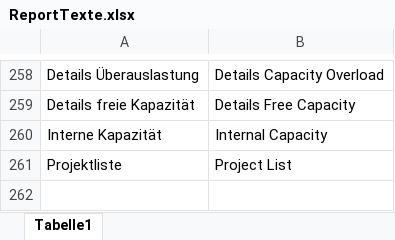
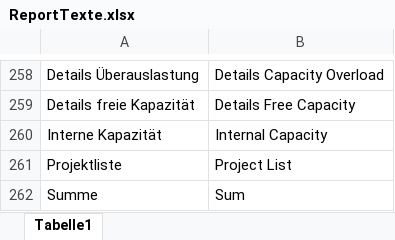
Before and after one commit to visbo-open-source/visbo-projectboard, an Excel workbook: Projectboard/ClassLibrary1/ReportTexte.xlsx, sheet Tabelle1, drawn as a sheet; only a part is shown, gaps mark what is left out; values as stored, in another font and other column widths than the file's, no borders; the diff names each change by its address in the sheet, - before the commit and + after, or states it on an @@ line.

Commit message:
Report Texte ergänzt (es fehlen noch die Überschriften der Tabelle Projektliste) Routine awinImportMassenEdit clsRollen: containsName angepasst (behandelt auch einen übergebenen Nothing Wert) Methode calculateroundedKPI kann mit optionalem Parameter aufgerufen werden, so das die exakten Werte zurückgegeben werden . Das wird in Tabelle Projektliste benötigt , damit die Summen-Werte nicht unterschiedlich dargestellt werden clsPhase Methoden getRole, getCost, removeRole, removeCost hinzugefügt clsPhase: addRole, addCost geändert : wenn die Rolle /Kostenart schon existiert wird nicht eine weiter Rolle gleichen Namens hinzugefügt, sondern die Werte werden addiert Klasse Kostenarten: _allKostenarten ist wie in _allRollen eine sortierte Liste in der Inventur: jetzt kann auch eine Responsible Person mit angegeben werden Enumeration: PTImpExp um MassenEdit erweitert; die ersten fünf sind dual, das heisst es gibt Import wie Export; der Rest ist nur für Import benötigt

```diff
--- a/Projectboard/ClassLibrary1/ReportTexte.xlsx (sheet Tabelle1)
+++ b/Projectboard/ClassLibrary1/ReportTexte.xlsx (sheet Tabelle1)
+row 262: Summe | Sum
```
Also changed, not shown: 21 other files.
